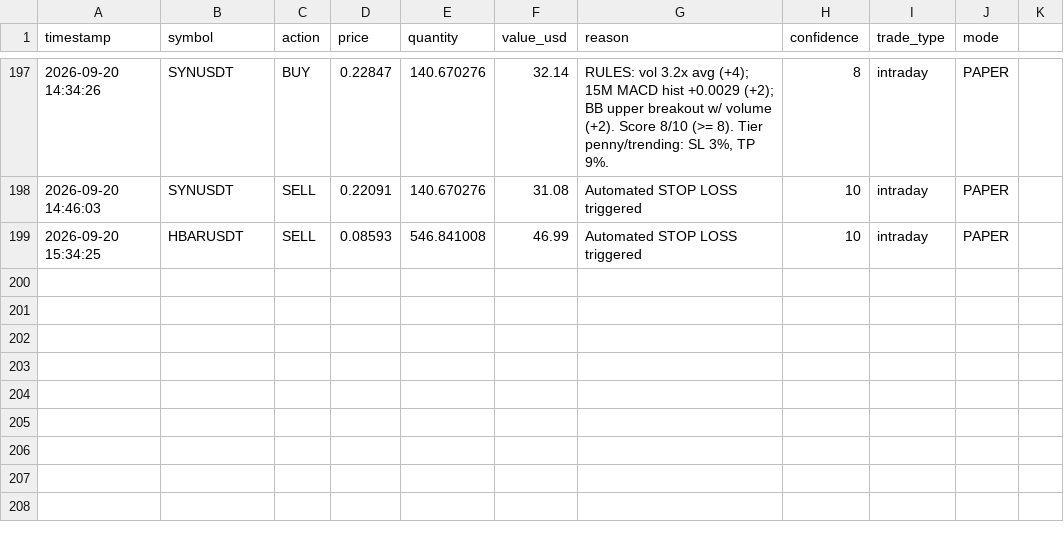
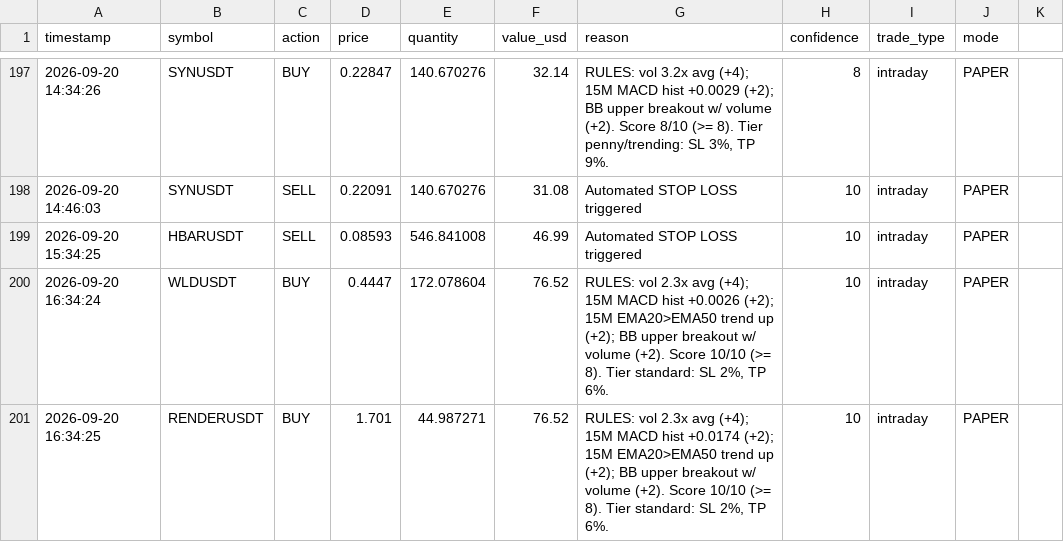
Before and after one commit to novaigtools/trading-agent, a CSV file: trades.csv, drawn as a sheet; only a part is shown, gaps mark what is left out.

```diff
--- a/trades.csv
+++ b/trades.csv
@@ -199 +199,3 @@ timestamp,symbol,action,price,quantity,value_usd,reason,confidence,trade_type,mo
 2026-09-20 15:34:25,HBARUSDT,SELL,0.08593,546.841008,46.99,Automated STOP LOSS triggered,10,intraday,PAPER
+2026-09-20 16:34:24,WLDUSDT,BUY,0.4447,172.078604,76.52,"RULES: vol 2.3x avg (+4); 15M MACD hist +0.0026 (+2); 15M EMA20>EMA50 trend up (+2); BB upper breakout w/ volume (+2). Score 10/10 (>= 8). Tier standard: SL 2%, TP 6%.",10,intraday,PAPER
+2026-09-20 16:34:25,RENDERUSDT,BUY,1.701,44.987271,76.52,"RULES: vol 2.3x avg (+4); 15M MACD hist +0.0174 (+2); 15M EMA20>EMA50 trend up (+2); BB upper breakout w/ volume (+2). Score 10/10 (>= 8). Tier standard: SL 2%, TP 6%.",10,intraday,PAPER
```
Also changed, not shown: 2 other files.
